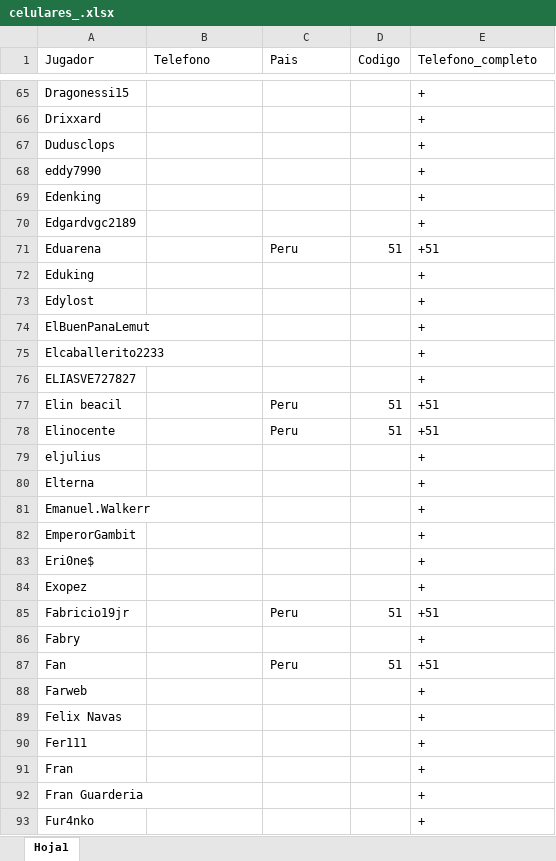
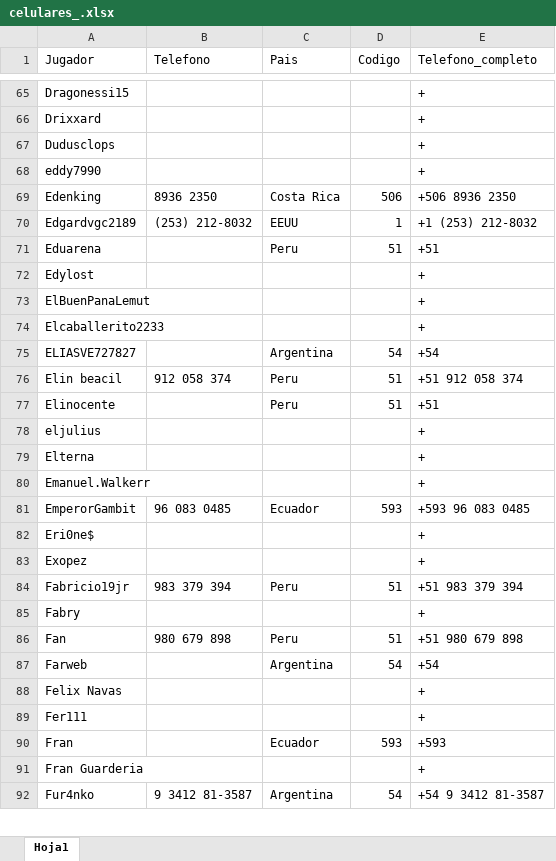
Before and after one commit to carlosacp526/dashboard-torneos-pokemon, an Excel workbook: celulares_.xlsx, sheet Hoja1, drawn as a sheet; only a part is shown, gaps mark what is left out; values as stored, in another font and other column widths than the file's, no borders; removed rows and columns are numbered as before the commit, all else as after; the diff covers the shown part only; the diff names each change by its address in the sheet, - before the commit and + after, or states it on an @@ line.

```diff
--- a/celulares_.xlsx (sheet Hoja1)
+++ b/celulares_.xlsx (sheet Hoja1)
-B69 (Telefono): (empty)
+B69 (Telefono): 8936 2350
-C69 (Pais): (empty)
+C69 (Pais): Costa Rica
-D69 (Codigo): (empty)
+D69 (Codigo): 506
-E69 (Telefono_completo): +
+E69 (Telefono_completo): +506 8936 2350
-B70 (Telefono): (empty)
+B70 (Telefono): (253) 212-8032
-C70 (Pais): (empty)
+C70 (Pais): EEUU
-D70 (Codigo): (empty)
+D70 (Codigo): 1
-E70 (Telefono_completo): +
+E70 (Telefono_completo): +1 (253) 212-8032
-row 72: Eduking |  |  |  | +
-C75 (Pais): (empty)
+C75 (Pais): Argentina
-D75 (Codigo): (empty)
+D75 (Codigo): 54
-E75 (Telefono_completo): +
+E75 (Telefono_completo): +54
-B76 (Telefono): (empty)
+B76 (Telefono): 912 058 374
-E76 (Telefono_completo): +51
+E76 (Telefono_completo): +51 912 058 374
-B81 (Telefono): (empty)
+B81 (Telefono): 96 083 0485
-C81 (Pais): (empty)
+C81 (Pais): Ecuador
-D81 (Codigo): (empty)
+D81 (Codigo): 593
-E81 (Telefono_completo): +
+E81 (Telefono_completo): +593 96 083 0485
-B84 (Telefono): (empty)
+B84 (Telefono): 983 379 394
-E84 (Telefono_completo): +51
+E84 (Telefono_completo): +51 983 379 394
-B86 (Telefono): (empty)
+B86 (Telefono): 980 679 898
-E86 (Telefono_completo): +51
+E86 (Telefono_completo): +51 980 679 898
-C87 (Pais): (empty)
+C87 (Pais): Argentina
-D87 (Codigo): (empty)
+D87 (Codigo): 54
-E87 (Telefono_completo): +
+E87 (Telefono_completo): +54
-C90 (Pais): (empty)
+C90 (Pais): Ecuador
-D90 (Codigo): (empty)
+D90 (Codigo): 593
-E90 (Telefono_completo): +
+E90 (Telefono_completo): +593
-B92 (Telefono): (empty)
+B92 (Telefono): 9 3412 81-3587
-C92 (Pais): (empty)
+C92 (Pais): Argentina
-D92 (Codigo): (empty)
+D92 (Codigo): 54
-E92 (Telefono_completo): +
+E92 (Telefono_completo): +54 9 3412 81-3587
```
Also changed, not shown: 2 removed rows and 425 edited cells elsewhere in this sheet, formulas that keep their value, 2 other files.
